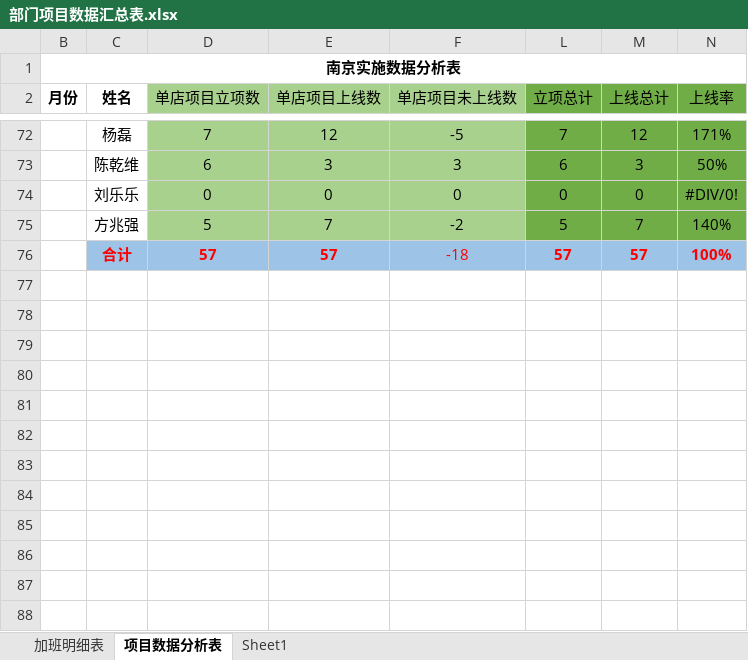
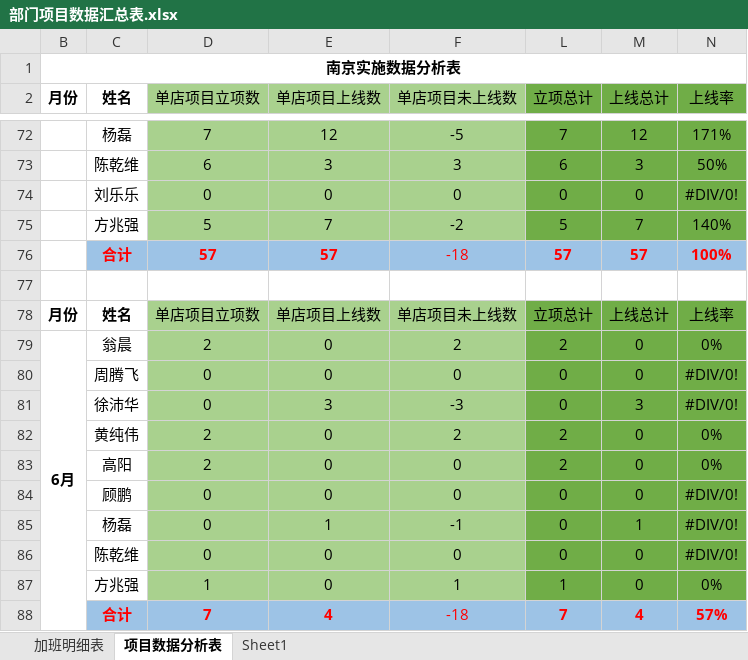
Before and after one commit to zhanglei601396810/NanJing, an Excel workbook: 部门项目数据汇总表.xlsx, sheet 项目数据分析表, drawn as a sheet; only a part is shown, gaps mark what is left out; values as stored, in another font and other column widths than the file's, no borders; the diff names each change by its address in the sheet, - before the commit and + after, or states it on an @@ line.

Commit message:
经旺平

```diff
--- a/部门项目数据汇总表.xlsx (sheet 项目数据分析表)
+++ b/部门项目数据汇总表.xlsx (sheet 项目数据分析表)
+row 77: (empty)
+row 78: 月份 | 姓名 | 单店项目立项数 | 单店项目上线数 | 单店项目未上线数 | 立项总计 | 上线总计 | 上线率
+row 79: 6月 | 翁晨 | 2 | 0 | 2 | 2 | 0 | 0%
+row 80:  | 周腾飞 | 0 | 0 | 0 | 0 | 0 | #DIV/0!
+row 81:  | 徐沛华 | 0 | 3 | -3 | 0 | 3 | #DIV/0!
+row 82:  | 黄纯伟 | 2 | 0 | 2 | 2 | 0 | 0%
+row 83:  | 高阳 | 2 | 0 | 0 | 2 | 0 | 0%
+row 84:  | 顾鹏 | 0 | 0 | 0 | 0 | 0 | #DIV/0!
+row 85:  | 杨磊 | 0 | 1 | -1 | 0 | 1 | #DIV/0!
+row 86:  | 陈乾维 | 0 | 0 | 0 | 0 | 0 | #DIV/0!
+row 87:  | 方兆强 | 1 | 0 | 1 | 1 | 0 | 0%
+row 88:  | 合计 | 7 | 4 | -18 | 7 | 4 | 57%
```
Also changed, not shown: sheet 加班明细表, hidden cells.
